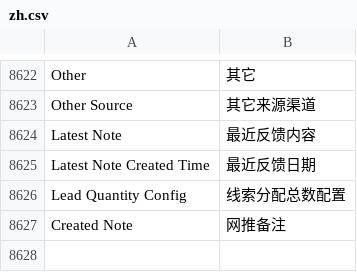
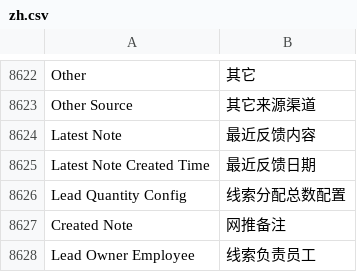
Before and after one commit to saoxia/erpnext_china, a CSV file: erpnext_china/translations/zh.csv, drawn as a sheet; only a part is shown, gaps mark what is left out.

Commit message:
feat:update lead.json

```diff
--- a/erpnext_china/translations/zh.csv
+++ b/erpnext_china/translations/zh.csv
@@ -9152 +9152,2 @@ Lead Quantity Config,线索分配总数配置
 Created Note,网推备注
+Lead Owner Employee,线索负责员工
```
Also changed, not shown: 6 other files.
